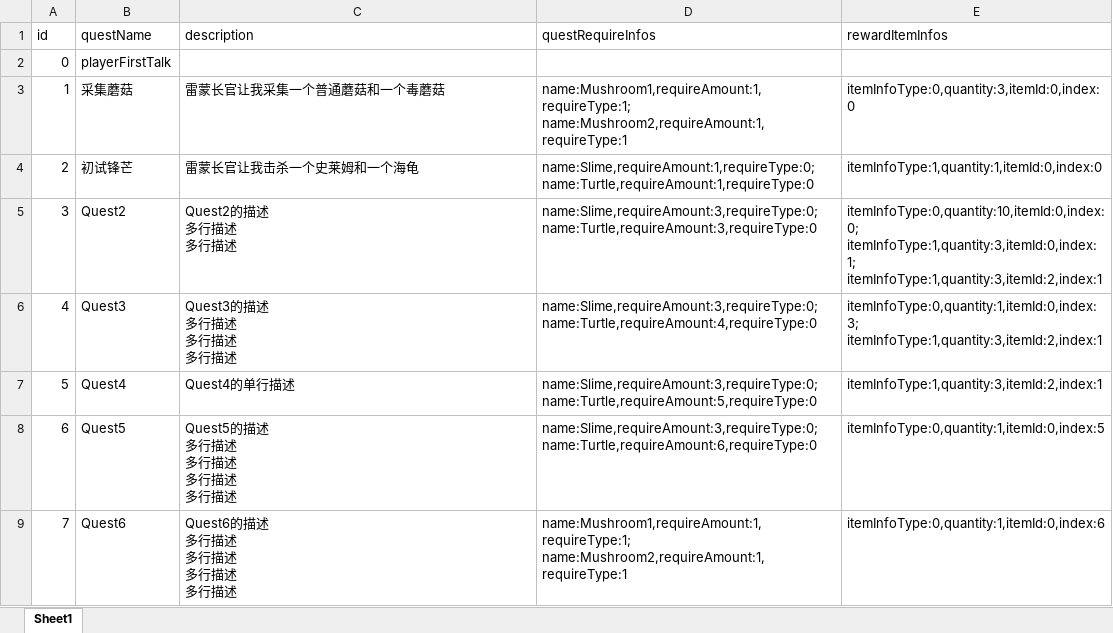
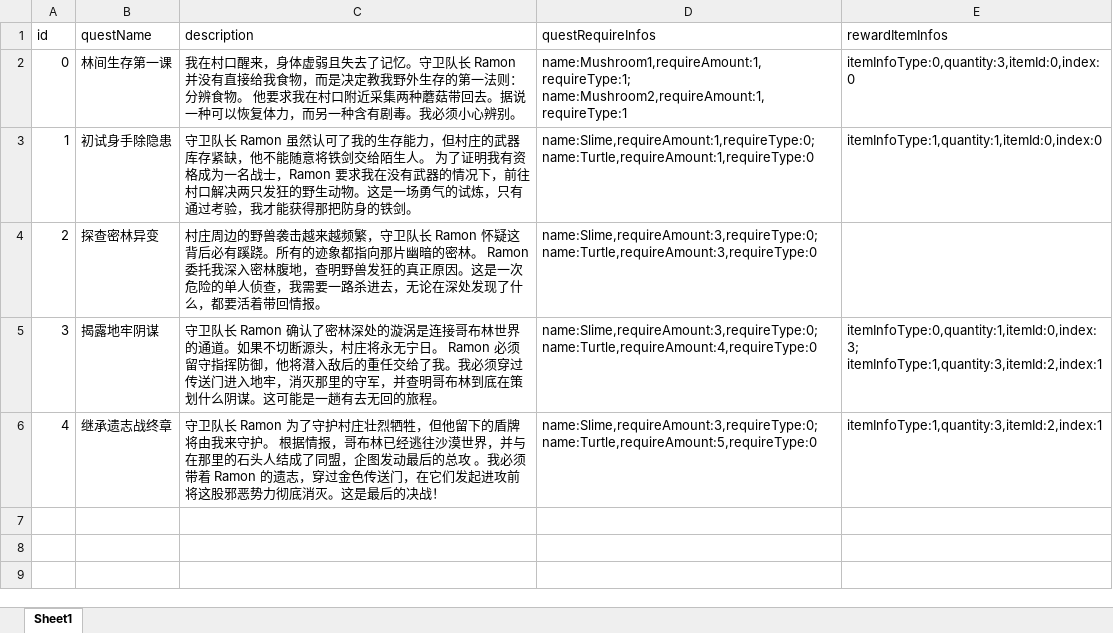
Before and after one commit to 75271472/MStudio3DRPG, an Excel workbook: Assets/Excel/QuestInfo.xlsx, sheet Sheet1, drawn as a sheet; values as stored, in another font and other column widths than the file's, no borders; removed rows and columns are numbered as before the commit, all else as after; ↵ is a line break in a cell; the diff names each change by its address in the sheet, - before the commit and + after, or states it on an @@ line.

```diff
--- a/Assets/Excel/QuestInfo.xlsx (sheet Sheet1)
+++ b/Assets/Excel/QuestInfo.xlsx (sheet Sheet1)
-row 2: 0 | playerFirstTalk
@@ column A (id) renumbered between rows 2 and 6 @@
-B2 (questName): 采集蘑菇
+B2 (questName): 林间生存第一课
-C2 (description): 雷蒙长官让我采集一个普通蘑菇和一个毒蘑菇
+C2 (description): 我在村口醒来，身体虚弱且失去了记忆。守卫队长 Ramon 并没有直接给我食物，而是决定教我野外生存的第一法则：分辨食物。 他要求我在村口附近采集两种蘑菇带回去。据说一种可以恢复体力，而另一种含有剧毒。我必须小心辨别。
-B3 (questName): 初试锋芒
+B3 (questName): 初试身手除隐患
-C3 (description): 雷蒙长官让我击杀一个史莱姆和一个海龟
+C3 (description): 守卫队长 Ramon 虽然认可了我的生存能力，但村庄的武器库存紧缺，他不能随意将铁剑交给陌生人。 为了证明我有资格成为一名战士，Ramon 要求我在没有武器的情况下，前往村口解决两只发狂的野生动物。这是一场勇气的试炼，只有通过考验，我才能获得那把防身的铁剑。
-row 5: 3 | Quest2 | Quest2的描述 ↵ 多行描述 ↵ 多行描述 | name:Slime,requireAmount:3,requireType:0; ↵ name:Turtle,requireAmount:3,requireType:0 | itemInfoType:0,quantity:10,itemId:0,index:0; ↵ itemInfoType:1,quantity:3,itemId:0,index:1; ↵ itemInfoType:1,quantity:3,itemId:2,index:1
+row 4: 2 | 探查密林异变 | 村庄周边的野兽袭击越来越频繁，守卫队长 Ramon 怀疑这背后必有蹊跷。所有的迹象都指向那片幽暗的密林。 Ramon 委托我深入密林腹地，查明野兽发狂的真正原因。这是一次危险的单人侦查，我需要一路杀进去，无论在深处发现了什么，都要活着带回情报。 | name:Slime,requireAmount:3,requireType:0; ↵ name:Turtle,requireAmount:3,requireType:0
-B5 (questName): Quest3
+B5 (questName): 揭露地牢阴谋
-C5 (description): Quest3的描述 ↵ 多行描述 ↵ 多行描述 ↵ 多行描述
+C5 (description): 守卫队长 Ramon 确认了密林深处的漩涡是连接哥布林世界的通道。如果不切断源头，村庄将永无宁日。 Ramon 必须留守指挥防御，他将潜入敌后的重任交给了我。我必须穿过传送门进入地牢，消灭那里的守军，并查明哥布林到底在策划什么阴谋。这可能是一趟有去无回的旅程。
-B6 (questName): Quest4
+B6 (questName): 继承遗志战终章
-C6 (description): Quest4的单行描述
+C6 (description): 守卫队长 Ramon 为了守护村庄壮烈牺牲，但他留下的盾牌将由我来守护。 根据情报，哥布林已经逃往沙漠世界，并与在那里的石头人结成了同盟，企图发动最后的总攻 。我必须带着 Ramon 的遗志，穿过金色传送门，在它们发起进攻前将这股邪恶势力彻底消灭。这是最后的决战！
-row 8: 6 | Quest5 | Quest5的描述 ↵ 多行描述 ↵ 多行描述 ↵ 多行描述 ↵ 多行描述 | name:Slime,requireAmount:3,requireType:0; ↵ name:Turtle,requireAmount:6,requireType:0 | itemInfoType:0,quantity:1,itemId:0,index:5
-row 9: 7 | Quest6 | Quest6的描述 ↵ 多行描述 ↵ 多行描述 ↵ 多行描述 ↵ 多行描述 | name:Mushroom1,requireAmount:1,requireType:1; ↵ name:Mushroom2,requireAmount:1,requireType:1 | itemInfoType:0,quantity:1,itemId:0,index:6
```
Also changed, not shown: Assets/Excel/ConditionDialogueBinding.xlsx, Assets/Excel/DialoguePieceInfo.xlsx, 29 other files.
